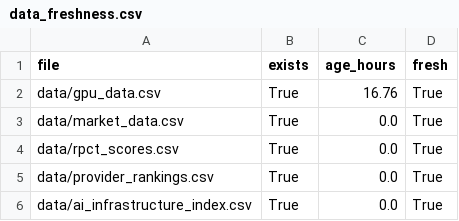
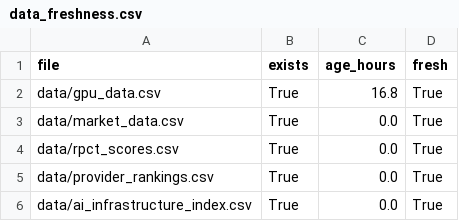
Before and after one commit to Jose3838/AI-RPCT, a CSV file: data/data_freshness.csv, drawn as a sheet.

```diff
--- a/data/data_freshness.csv
+++ b/data/data_freshness.csv
@@ -1,3 +1,3 @@
 file,exists,age_hours,fresh
-data/gpu_data.csv,True,16.76,True
+data/gpu_data.csv,True,16.8,True
 data/market_data.csv,True,0.0,True
```
Also changed, not shown: data/backtest_results.csv, data/index_history.csv, 12 other files.
